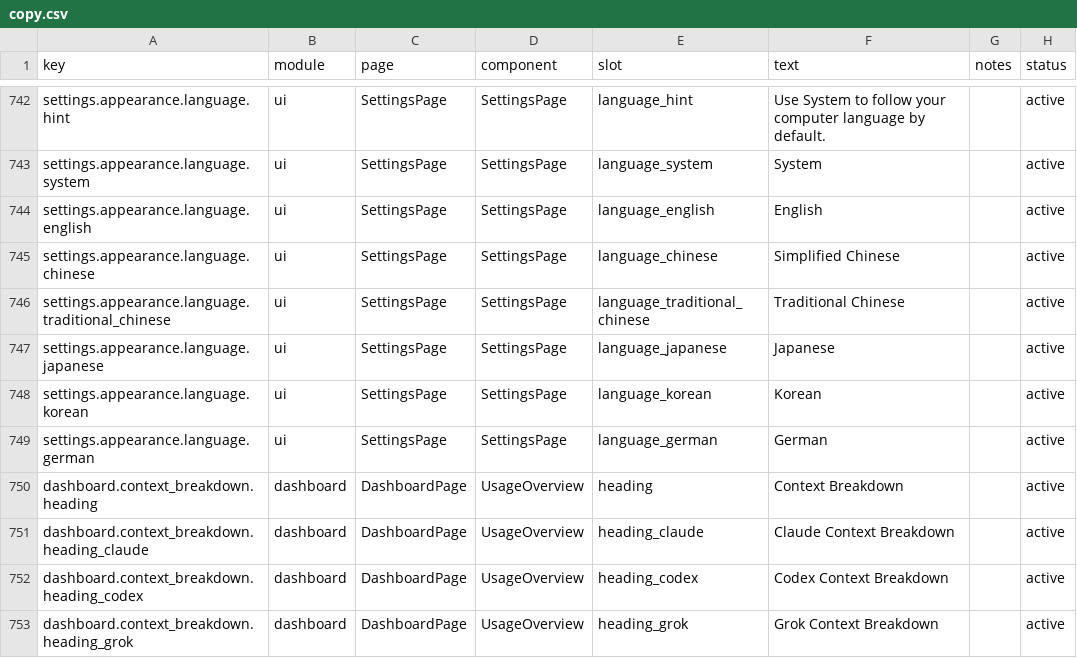
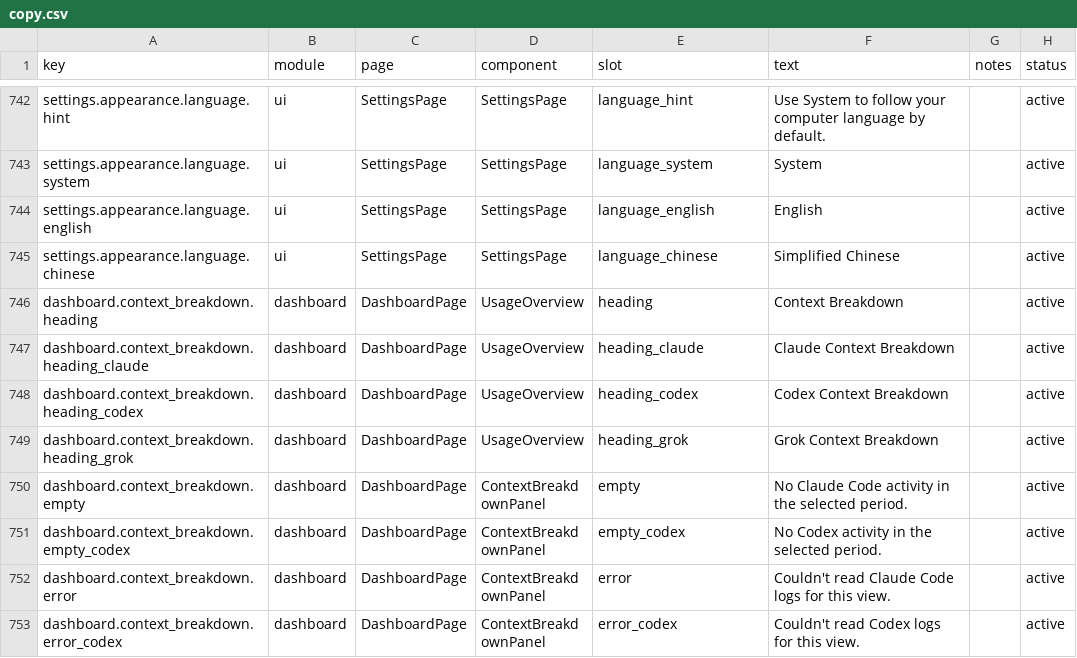
Before and after one commit to yuanhhs/TokenTracker, a CSV file: dashboard/src/content/copy.csv, drawn as a sheet; only a part is shown, gaps mark what is left out; the shorter side is filled out with more unchanged rows.

Commit message:
docs: localize README and limit i18n to English and Chinese

```diff
--- a/dashboard/src/content/copy.csv
+++ b/dashboard/src/content/copy.csv
@@ -745,6 +745,2 @@ settings.appearance.language.english,ui,SettingsPage,SettingsPage,language_engli
 settings.appearance.language.chinese,ui,SettingsPage,SettingsPage,language_chinese,Simplified Chinese,,active
-settings.appearance.language.traditional_chinese,ui,SettingsPage,SettingsPage,language_traditional_chinese,Traditional Chinese,,active
-settings.appearance.language.japanese,ui,SettingsPage,SettingsPage,language_japanese,Japanese,,active
-settings.appearance.language.korean,ui,SettingsPage,SettingsPage,language_korean,Korean,,active
-settings.appearance.language.german,ui,SettingsPage,SettingsPage,language_german,German,,active
 dashboard.context_breakdown.heading,dashboard,DashboardPage,UsageOverview,heading,"Context Breakdown",,active
```
Also changed, not shown: 29 other files.
